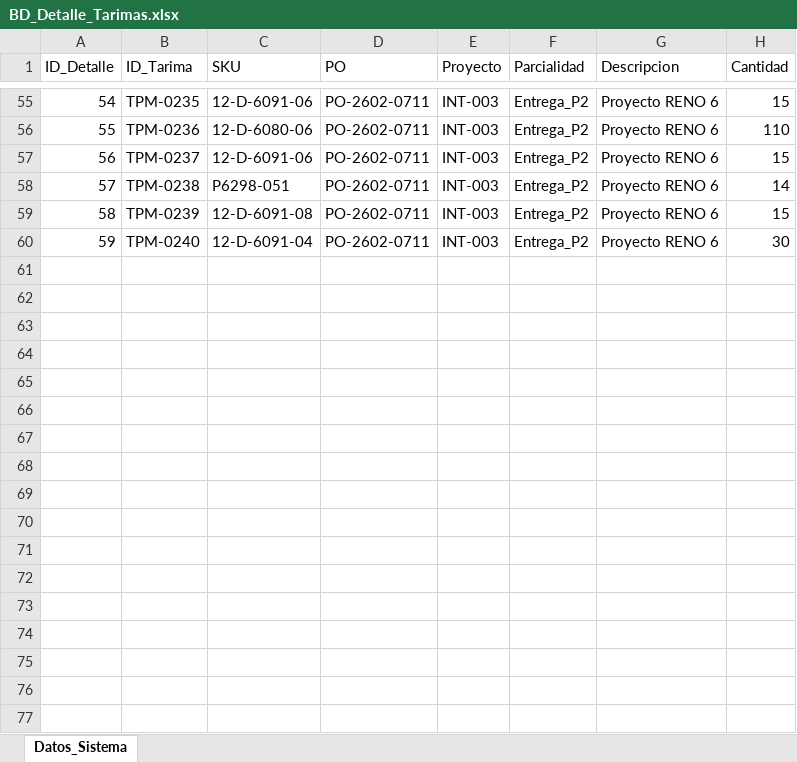
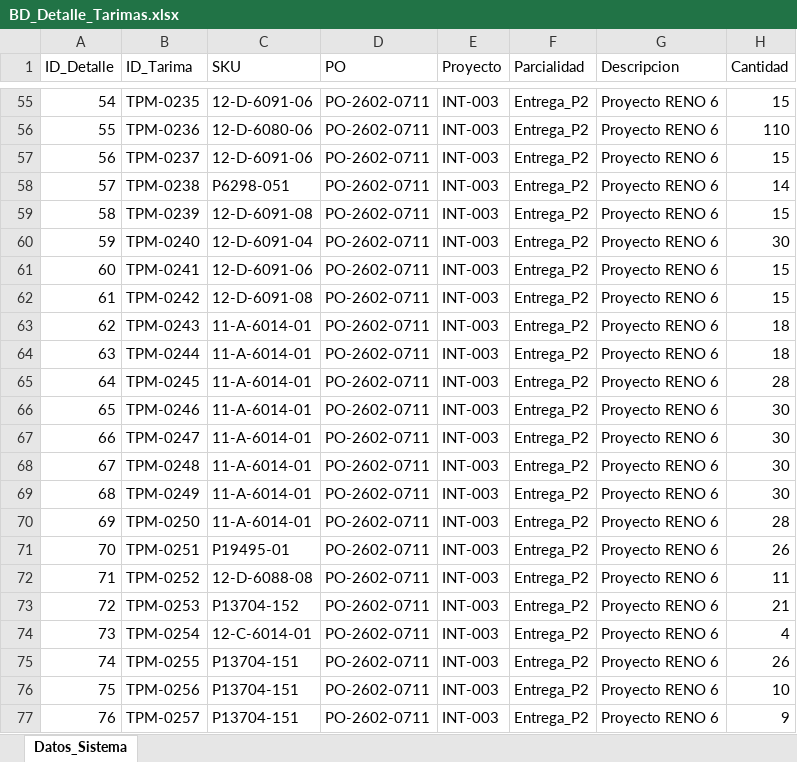
Before and after one commit to jesusalbertomoraleslopez-byte/remisiones-de-materiales, an Excel workbook: BD_Detalle_Tarimas.xlsx, sheet Datos_Sistema, drawn as a sheet; only a part is shown, gaps mark what is left out; values as stored, in another font and other column widths than the file's, no borders; the diff names each change by its address in the sheet, - before the commit and + after, or states it on an @@ line.

Commit message:
Sincronizacion App: BD_Detalle_Tarimas.xlsx

```diff
--- a/BD_Detalle_Tarimas.xlsx (sheet Datos_Sistema)
+++ b/BD_Detalle_Tarimas.xlsx (sheet Datos_Sistema)
+row 61: 60 | TPM-0241 | 12-D-6091-06 | PO-2602-0711 | INT-003 | Entrega_P2 | Proyecto RENO 6 | 15
+row 62: 61 | TPM-0242 | 12-D-6091-08 | PO-2602-0711 | INT-003 | Entrega_P2 | Proyecto RENO 6 | 15
+row 63: 62 | TPM-0243 | 11-A-6014-01 | PO-2602-0711 | INT-003 | Entrega_P2 | Proyecto RENO 6 | 18
+row 64: 63 | TPM-0244 | 11-A-6014-01 | PO-2602-0711 | INT-003 | Entrega_P2 | Proyecto RENO 6 | 18
+row 65: 64 | TPM-0245 | 11-A-6014-01 | PO-2602-0711 | INT-003 | Entrega_P2 | Proyecto RENO 6 | 28
+row 66: 65 | TPM-0246 | 11-A-6014-01 | PO-2602-0711 | INT-003 | Entrega_P2 | Proyecto RENO 6 | 30
+row 67: 66 | TPM-0247 | 11-A-6014-01 | PO-2602-0711 | INT-003 | Entrega_P2 | Proyecto RENO 6 | 30
+row 68: 67 | TPM-0248 | 11-A-6014-01 | PO-2602-0711 | INT-003 | Entrega_P2 | Proyecto RENO 6 | 30
+row 69: 68 | TPM-0249 | 11-A-6014-01 | PO-2602-0711 | INT-003 | Entrega_P2 | Proyecto RENO 6 | 30
+row 70: 69 | TPM-0250 | 11-A-6014-01 | PO-2602-0711 | INT-003 | Entrega_P2 | Proyecto RENO 6 | 28
+row 71: 70 | TPM-0251 | P19495-01 | PO-2602-0711 | INT-003 | Entrega_P2 | Proyecto RENO 6 | 26
+row 72: 71 | TPM-0252 | 12-D-6088-08 | PO-2602-0711 | INT-003 | Entrega_P2 | Proyecto RENO 6 | 11
+row 73: 72 | TPM-0253 | P13704-152 | PO-2602-0711 | INT-003 | Entrega_P2 | Proyecto RENO 6 | 21
+row 74: 73 | TPM-0254 | 12-C-6014-01 | PO-2602-0711 | INT-003 | Entrega_P2 | Proyecto RENO 6 | 4
+row 75: 74 | TPM-0255 | P13704-151 | PO-2602-0711 | INT-003 | Entrega_P2 | Proyecto RENO 6 | 26
+row 76: 75 | TPM-0256 | P13704-151 | PO-2602-0711 | INT-003 | Entrega_P2 | Proyecto RENO 6 | 10
+row 77: 76 | TPM-0257 | P13704-151 | PO-2602-0711 | INT-003 | Entrega_P2 | Proyecto RENO 6 | 9
```
